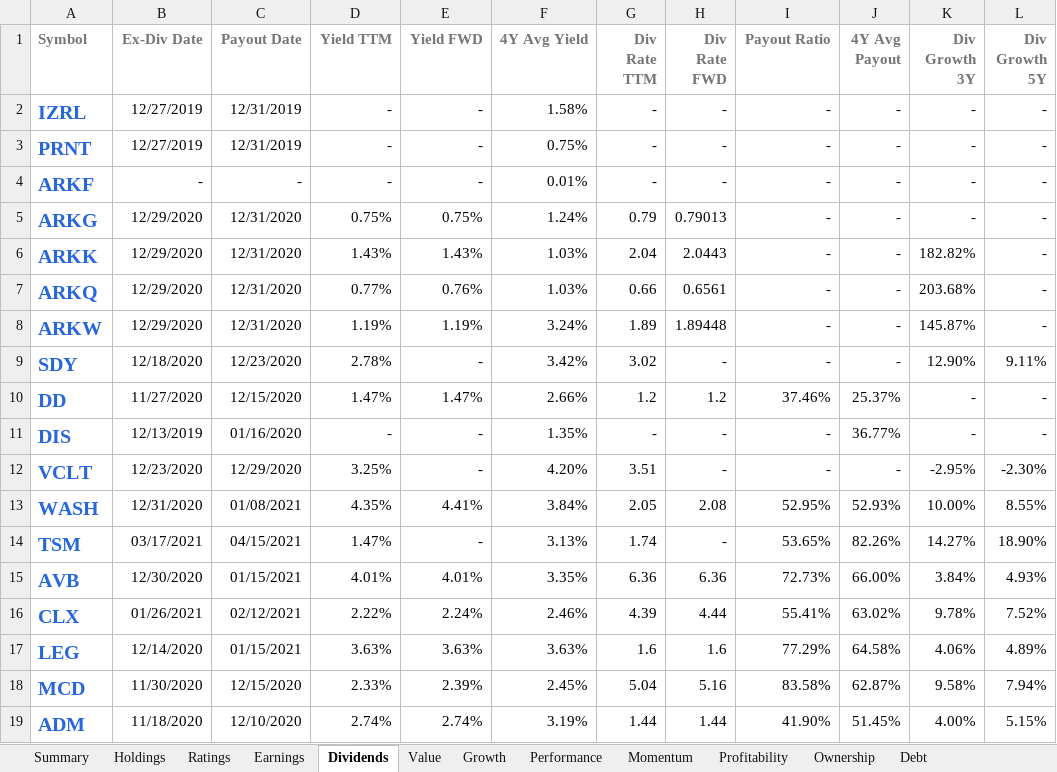
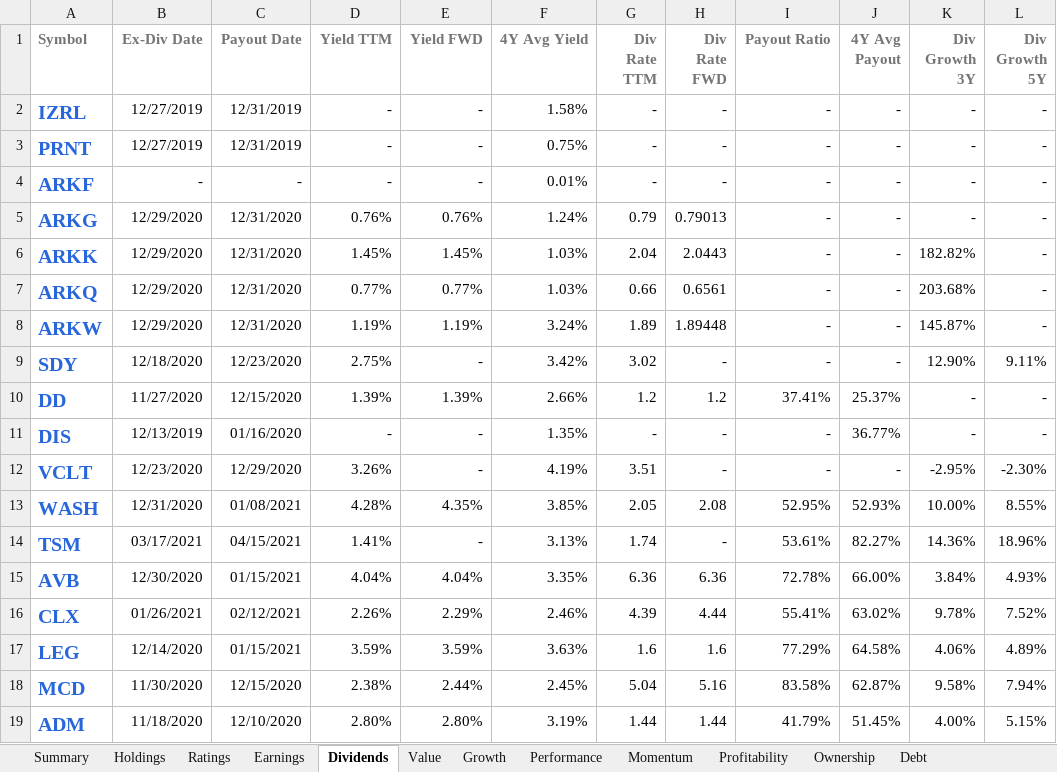
Before and after one commit to mucolon/opt-portfolio, an Excel workbook: data/Stocks.xlsx, sheet Dividends, drawn as a sheet; only a part is shown; values as stored, in another font and other column widths than the file's, no borders; conditional formats and table styles not drawn; the diff covers the shown part only; the diff names each change by its address in the sheet, - before the commit and + after, or states it on an @@ line.

```diff
--- a/data/Stocks.xlsx (sheet Dividends)
+++ b/data/Stocks.xlsx (sheet Dividends)
-D5 (Yield TTM): 0.75%
+D5 (Yield TTM): 0.76%
-E5 (Yield FWD): 0.75%
+E5 (Yield FWD): 0.76%
-D6 (Yield TTM): 1.43%
+D6 (Yield TTM): 1.45%
-E6 (Yield FWD): 1.43%
+E6 (Yield FWD): 1.45%
-E7 (Yield FWD): 0.76%
+E7 (Yield FWD): 0.77%
-D9 (Yield TTM): 2.78%
+D9 (Yield TTM): 2.75%
-D10 (Yield TTM): 1.47%
+D10 (Yield TTM): 1.39%
-E10 (Yield FWD): 1.47%
+E10 (Yield FWD): 1.39%
-I10 (Payout Ratio): 37.46%
+I10 (Payout Ratio): 37.41%
-D12 (Yield TTM): 3.25%
+D12 (Yield TTM): 3.26%
-F12 (4Y Avg Yield): 4.20%
+F12 (4Y Avg Yield): 4.19%
-D13 (Yield TTM): 4.35%
+D13 (Yield TTM): 4.28%
-E13 (Yield FWD): 4.41%
+E13 (Yield FWD): 4.35%
-F13 (4Y Avg Yield): 3.84%
+F13 (4Y Avg Yield): 3.85%
-D14 (Yield TTM): 1.47%
+D14 (Yield TTM): 1.41%
-I14 (Payout Ratio): 53.65%
+I14 (Payout Ratio): 53.61%
-J14 (4Y Avg Payout): 82.26%
+J14 (4Y Avg Payout): 82.27%
-K14 (Div Growth 3Y): 14.27%
+K14 (Div Growth 3Y): 14.36%
-L14 (Div Growth 5Y): 18.90%
+L14 (Div Growth 5Y): 18.96%
-D15 (Yield TTM): 4.01%
+D15 (Yield TTM): 4.04%
-E15 (Yield FWD): 4.01%
+E15 (Yield FWD): 4.04%
-I15 (Payout Ratio): 72.73%
+I15 (Payout Ratio): 72.78%
-D16 (Yield TTM): 2.22%
+D16 (Yield TTM): 2.26%
-E16 (Yield FWD): 2.24%
+E16 (Yield FWD): 2.29%
-D17 (Yield TTM): 3.63%
+D17 (Yield TTM): 3.59%
-E17 (Yield FWD): 3.63%
+E17 (Yield FWD): 3.59%
-D18 (Yield TTM): 2.33%
+D18 (Yield TTM): 2.38%
-E18 (Yield FWD): 2.39%
+E18 (Yield FWD): 2.44%
-D19 (Yield TTM): 2.74%
+D19 (Yield TTM): 2.80%
-E19 (Yield FWD): 2.74%
+E19 (Yield FWD): 2.80%
-I19 (Payout Ratio): 41.90%
+I19 (Payout Ratio): 41.79%
```
Also changed, not shown: 539 edited cells elsewhere in this sheet, sheet Performance, sheet Summary, sheet Momentum, sheet Value, sheet Holdings, sheet Ownership, 2 more sheets, 5 other files.
